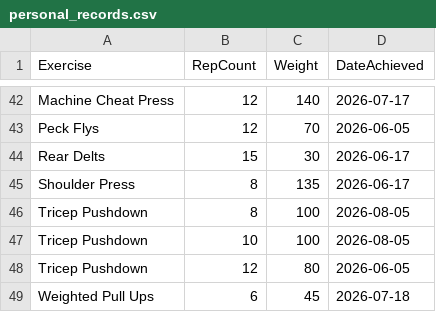
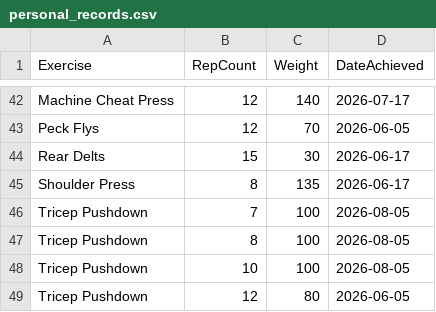
Before and after one commit to auckiefenstermacher19-cmd/Workout-Tracker-v2, a CSV file: personal_records.csv, drawn as a sheet; only a part is shown, gaps mark what is left out; the shorter side is filled out with more unchanged rows.

Commit message:
Update personal records — 2026-08-05

```diff
--- a/personal_records.csv
+++ b/personal_records.csv
@@ -45,2 +45,3 @@ Rear Delts,15,30,2026-06-17
 Shoulder Press,8,135,2026-06-17
+Tricep Pushdown,7,100,2026-08-05
 Tricep Pushdown,8,100,2026-08-05
```
